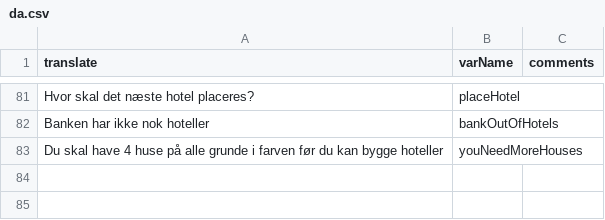
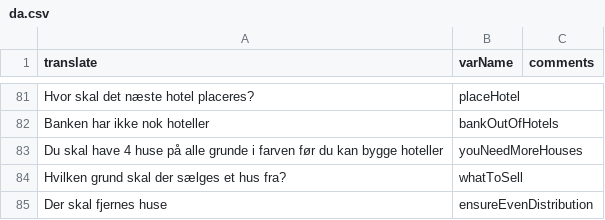
Before and after one commit to Greve2001/CDIO-final, a CSV file: src/main/resources/languages/da.csv, drawn as a sheet; only a part is shown, gaps mark what is left out; the diff names each change by its address in the sheet, - before the commit and + after, or states it on an @@ line.

Commit message:
added sell house

```diff
--- a/src/main/resources/languages/da.csv
+++ b/src/main/resources/languages/da.csv
+row 84: Hvilken grund skal der sælges et hus fra? | whatToSell
+row 85: Der skal fjernes huse | ensureEvenDistribution
```
Also changed, not shown: 2 other files.
